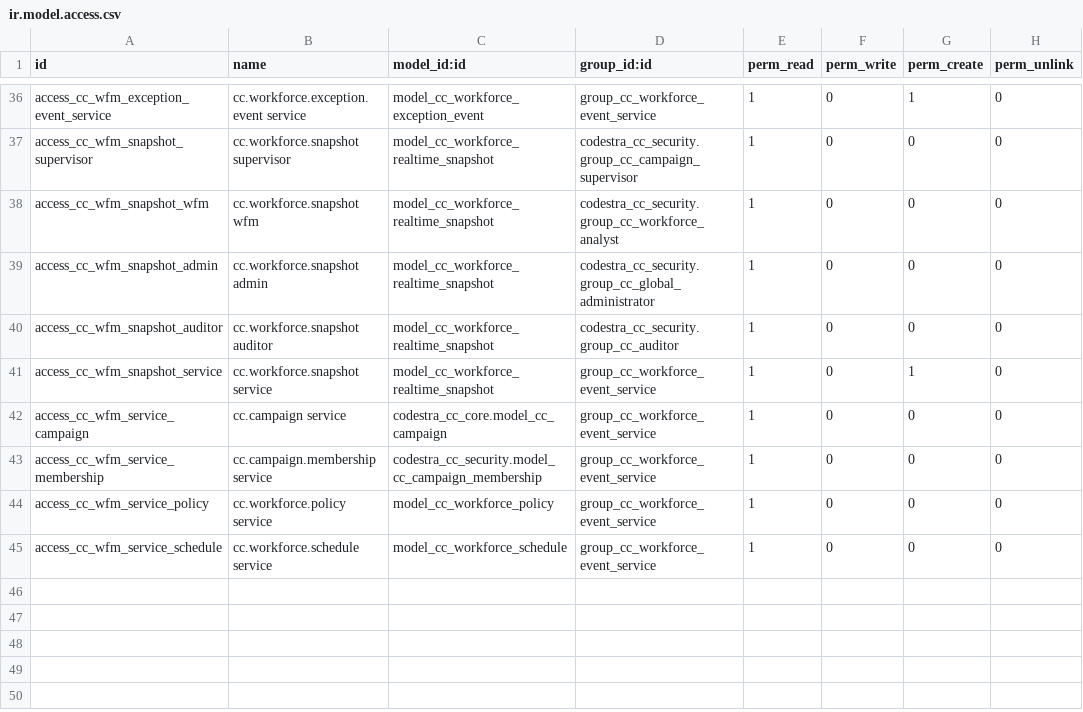
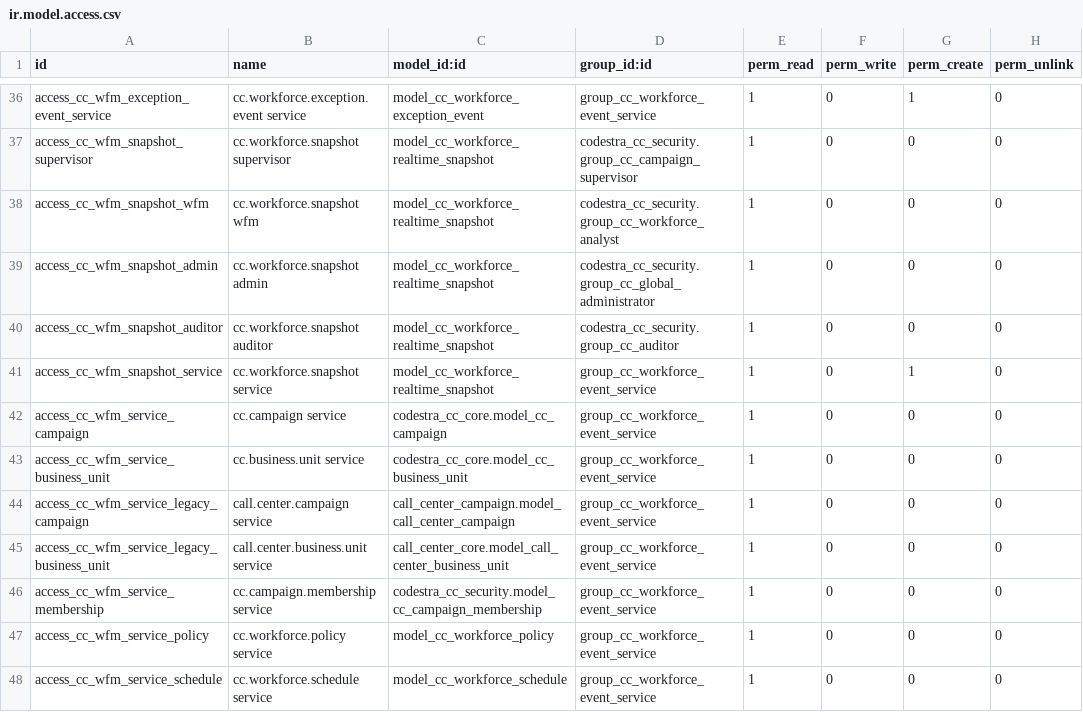
Before and after one commit to appolon1908-hue/Odoo, a CSV file: custom-addons/codestra_cc_wfm/security/ir.model.access.csv, drawn as a sheet; only a part is shown, gaps mark what is left out.

Commit message:
fix(cc): authorize private aggregate source reads

```diff
--- a/custom-addons/codestra_cc_wfm/security/ir.model.access.csv
+++ b/custom-addons/codestra_cc_wfm/security/ir.model.access.csv
@@ -42,2 +42,5 @@ access_cc_wfm_snapshot_service,cc.workforce.snapshot service,model_cc_workforce_
 access_cc_wfm_service_campaign,cc.campaign service,codestra_cc_core.model_cc_campaign,group_cc_workforce_event_service,1,0,0,0
+access_cc_wfm_service_business_unit,cc.business.unit service,codestra_cc_core.model_cc_business_unit,group_cc_workforce_event_service,1,0,0,0
+access_cc_wfm_service_legacy_campaign,call.center.campaign service,call_center_campaign.model_call_center_campaign,group_cc_workforce_event_service,1,0,0,0
+access_cc_wfm_service_legacy_business_unit,call.center.business.unit service,call_center_core.model_call_center_business_unit,group_cc_workforce_event_service,1,0,0,0
 access_cc_wfm_service_membership,cc.campaign.membership service,codestra_cc_security.model_cc_campaign_membership,group_cc_workforce_event_service,1,0,0,0
```
Also changed, not shown: 1 other file.
